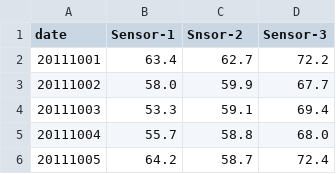
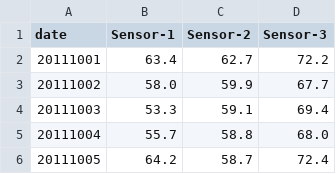
Before and after one commit to hanjangchen/Raspberry, a TSV file: prjGAEGPSAnalysis/prjGPSAnalysis/src/static/mis/data.tsv, drawn as a sheet; only a part is shown.

```diff
--- a/prjGAEGPSAnalysis/prjGPSAnalysis/src/static/mis/data.tsv
+++ b/prjGAEGPSAnalysis/prjGPSAnalysis/src/static/mis/data.tsv
@@ -1,2 +1,2 @@
-date	Sensor-1	Snsor-2	Sensor-3
+date	Sensor-1	Sensor-2	Sensor-3
 20111001	63.4	62.7	72.2
```
Also changed, not shown: 1 other file.
